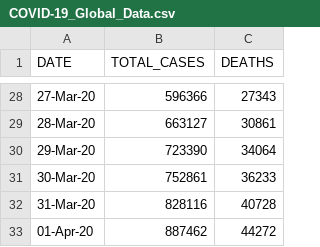
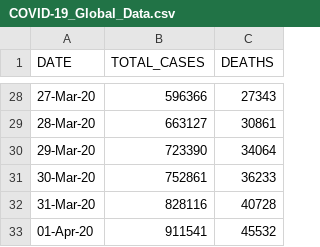
Before and after one commit to Ram-95/Corona-Tracker, a CSV file: COVID-19_Global_Data.csv, drawn as a sheet; only a part is shown, gaps mark what is left out.

Commit message:
Data as on 1st April, 2020

```diff
--- a/COVID-19_Global_Data.csv
+++ b/COVID-19_Global_Data.csv
@@ -32,2 +32,2 @@ DATE,TOTAL_CASES,DEATHS
 31-Mar-20,828116,40728
-01-Apr-20,887462,44272
+01-Apr-20,911541,45532
```
